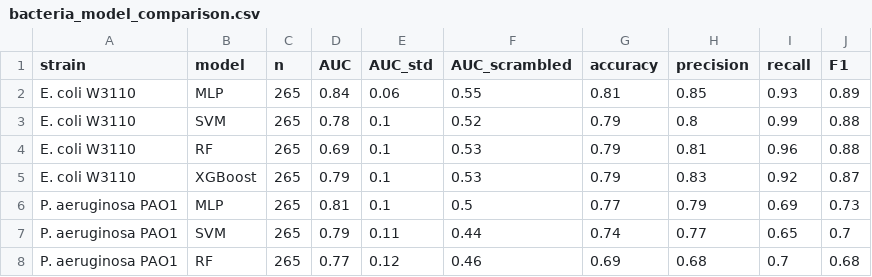
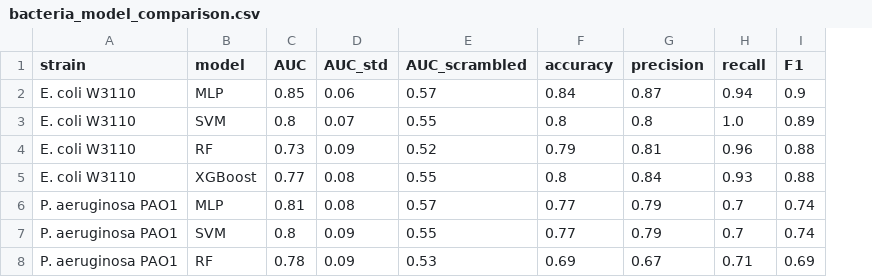
Before and after one commit to MaedehDarsaraee/ln65-stereoisomer-ML, a CSV file: output/bacteria_model_comparison.csv, drawn as a sheet; only a part is shown; removed rows and columns are numbered as before the commit, all else as after; the diff covers the shown part only; the diff names each change by its address in the sheet, - before the commit and + after, or states it on an @@ line.

Commit message:
Match paper: bacteria models on generations 0-4 (269, duplicates retained); remove n

```diff
--- a/output/bacteria_model_comparison.csv
+++ b/output/bacteria_model_comparison.csv
-column C (n), rows 2-4: all 265; row 6: 265; row 8: 265
-C2 (AUC): 0.84
+C2 (AUC): 0.85
-E2 (AUC_scrambled): 0.55
+E2 (AUC_scrambled): 0.57
-F2 (accuracy): 0.81
+F2 (accuracy): 0.84
-G2 (precision): 0.85
+G2 (precision): 0.87
-H2 (recall): 0.93
+H2 (recall): 0.94
-I2 (F1): 0.89
+I2 (F1): 0.9
-C3 (AUC): 0.78
+C3 (AUC): 0.8
-D3 (AUC_std): 0.1
+D3 (AUC_std): 0.07
-E3 (AUC_scrambled): 0.52
+E3 (AUC_scrambled): 0.55
-F3 (accuracy): 0.79
+F3 (accuracy): 0.8
-H3 (recall): 0.99
+H3 (recall): 1.0
-I3 (F1): 0.88
+I3 (F1): 0.89
-C4 (AUC): 0.69
+C4 (AUC): 0.73
-D4 (AUC_std): 0.1
+D4 (AUC_std): 0.09
-E4 (AUC_scrambled): 0.53
+E4 (AUC_scrambled): 0.52
-row 5: E. coli W3110 | XGBoost | 265 | 0.79 | 0.1 | 0.53 | 0.79 | 0.83 | 0.92 | 0.87
+row 5: E. coli W3110 | XGBoost | 0.77 | 0.08 | 0.55 | 0.8 | 0.84 | 0.93 | 0.88
-D6 (AUC_std): 0.1
+D6 (AUC_std): 0.08
-E6 (AUC_scrambled): 0.5
+E6 (AUC_scrambled): 0.57
-H6 (recall): 0.69
+H6 (recall): 0.7
-I6 (F1): 0.73
+I6 (F1): 0.74
-row 7: P. aeruginosa PAO1 | SVM | 265 | 0.79 | 0.11 | 0.44 | 0.74 | 0.77 | 0.65 | 0.7
+row 7: P. aeruginosa PAO1 | SVM | 0.8 | 0.09 | 0.55 | 0.77 | 0.79 | 0.7 | 0.74
-C8 (AUC): 0.77
+C8 (AUC): 0.78
-D8 (AUC_std): 0.12
+D8 (AUC_std): 0.09
-E8 (AUC_scrambled): 0.46
+E8 (AUC_scrambled): 0.53
-G8 (precision): 0.68
+G8 (precision): 0.67
-H8 (recall): 0.7
+H8 (recall): 0.71
-I8 (F1): 0.68
+I8 (F1): 0.69
```
Also changed, not shown: 4 added rows, 4 removed rows and 42 edited cells elsewhere in this file, 1 other file.
